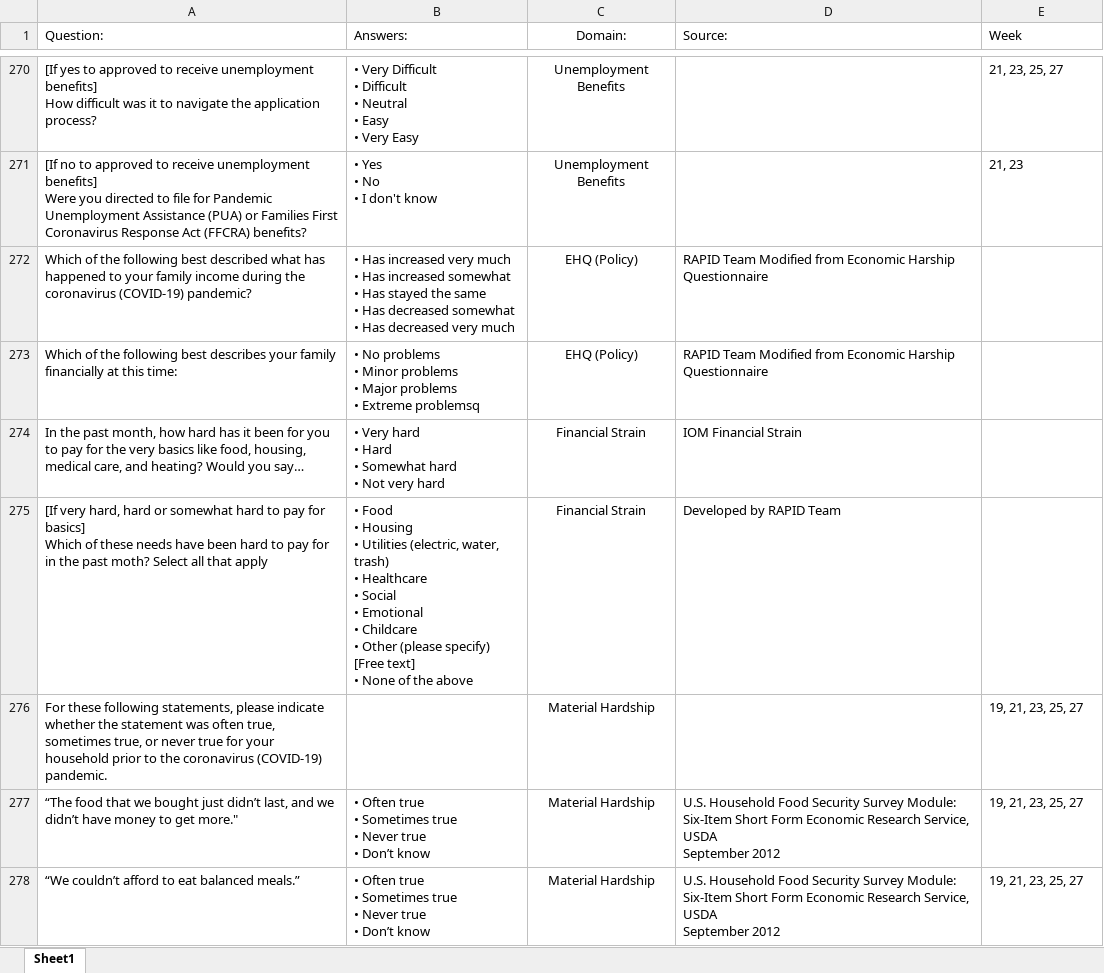
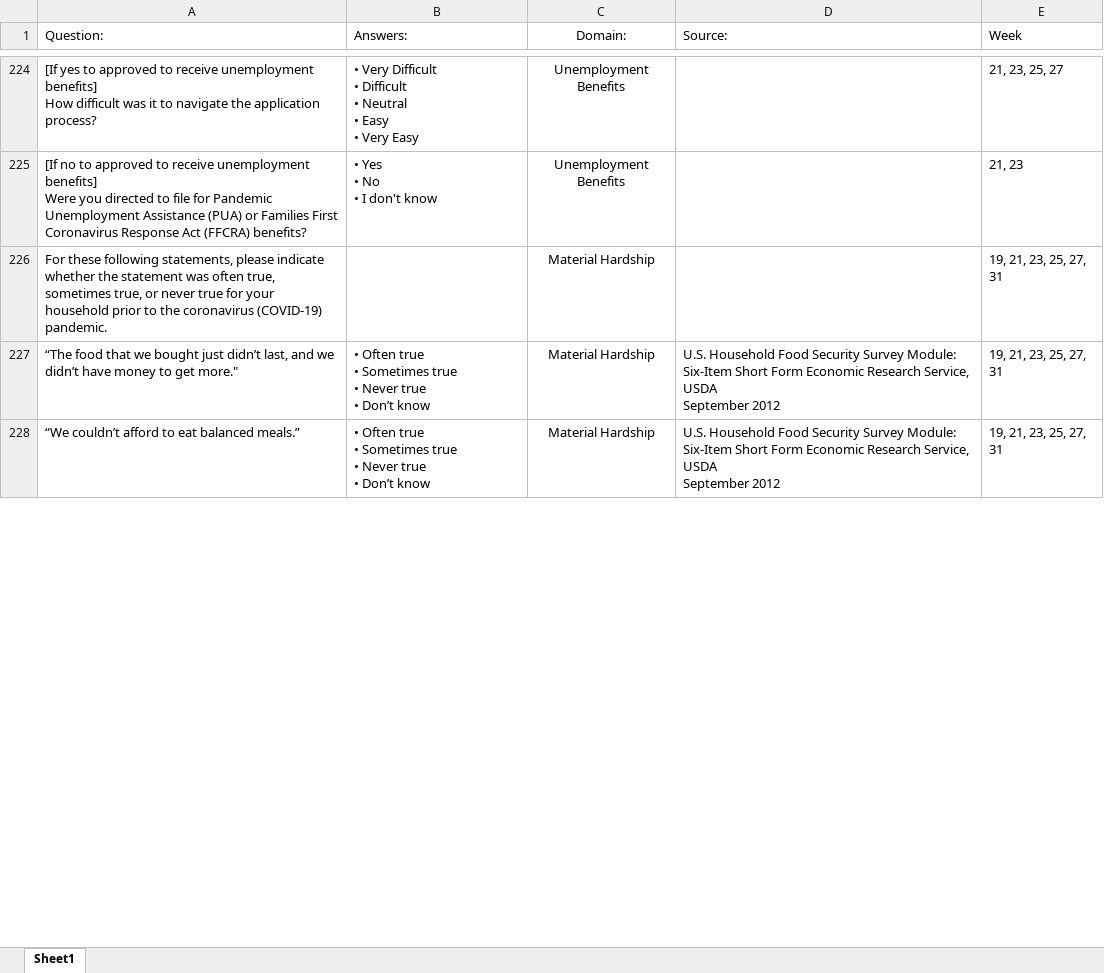
Before and after one commit to uorapid/RAPIDQB, an Excel workbook: Data/Historical.xlsx, sheet Sheet1, drawn as a sheet; only a part is shown, gaps mark what is left out; values as stored, in another font and other column widths than the file's, no borders; removed rows and columns are numbered as before the commit, all else as after; ↵ is a line break in a cell; the diff covers the shown part only; the diff names each change by its address in the sheet, - before the commit and + after, or states it on an @@ line.

```diff
--- a/Data/Historical.xlsx (sheet Sheet1)
+++ b/Data/Historical.xlsx (sheet Sheet1)
-row 272: Which of the following best described what has happened to your family income during the coronavirus (COVID-19) pandemic? | • Has increased very much ↵ • Has increased somewhat ↵ • Has stayed the same ↵ • Has decreased somewhat ↵ • Has decreased very much | EHQ (Policy) | RAPID Team Modified from Economic Harship Questionnaire
-row 273: Which of the following best describes your family financially at this time: | • No problems ↵ • Minor problems ↵ • Major problems ↵ • Extreme problemsq | EHQ (Policy) | RAPID Team Modified from Economic Harship Questionnaire
-row 274: In the past month, how hard has it been for you to pay for the very basics like food, housing, medical care, and heating? Would you say… | • Very hard ↵ • Hard ↵ • Somewhat hard ↵ • Not very hard | Financial Strain | IOM Financial Strain
-row 275: [If very hard, hard or somewhat hard to pay for basics] ↵ Which of these needs have been hard to pay for in the past moth? Select all that apply | • Food ↵ • Housing ↵ • Utilities (electric, water, trash) ↵ • Healthcare ↵ • Social ↵ • Emotional ↵ • Childcare ↵ • Other (please specify) [Free text] ↵ • None of the above | Financial Strain | Developed by RAPID Team
-E226:E228 (Week): 19, 21, 23, 25, 27
+E226:E228 (Week): 19, 21, 23, 25, 27, 31
```
Also changed, not shown: 9 added rows, 112 removed rows and 142 edited cells elsewhere in this sheet, Data/FollowUp.xlsx, Data/OpenEnded.xlsx, 38 other files.
